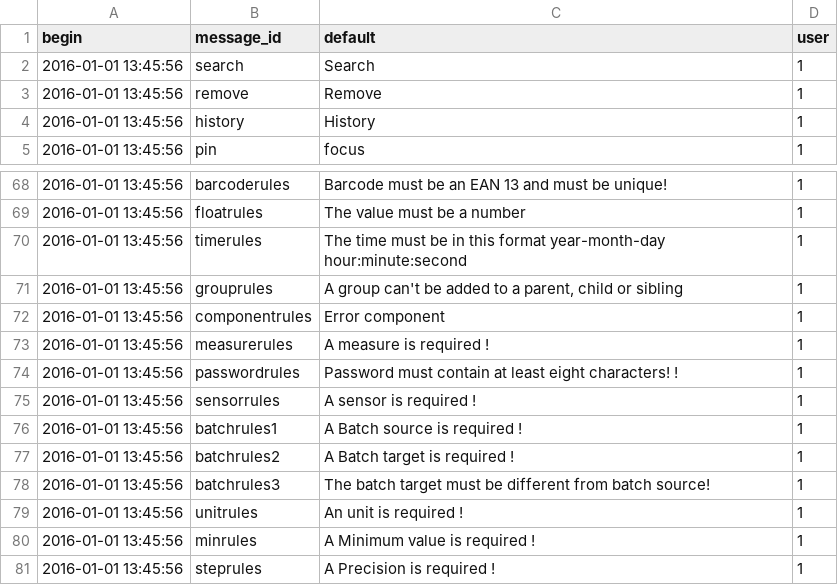
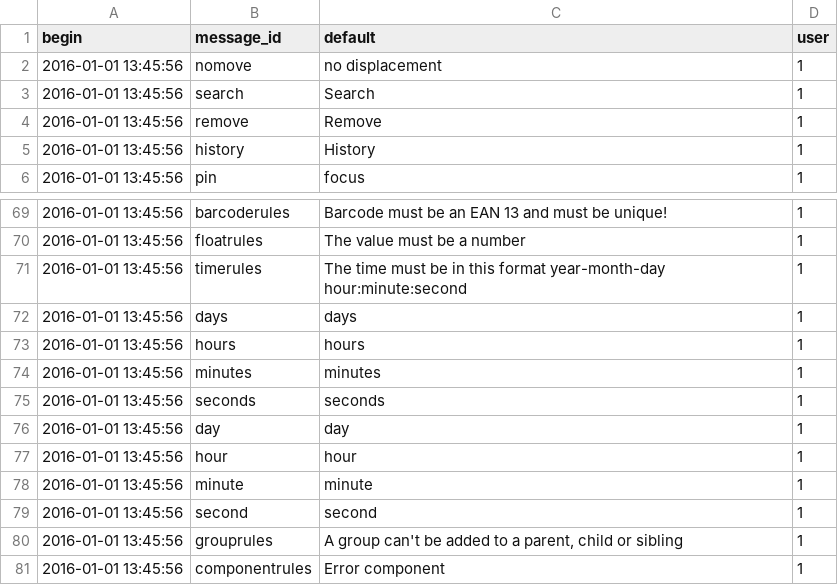
Before and after one commit to AKUINO/ELSA, a CSV file: ELSA/csv/mess.csv, drawn as a sheet; only a part is shown, gaps mark what is left out; the shorter side is filled out with more unchanged rows; the diff names each change by its address in the sheet, - before the commit and + after, or states it on an @@ line.

```diff
--- a/ELSA/csv/mess.csv
+++ b/ELSA/csv/mess.csv
+row 2: 2016-01-01 13:45:56 | nomove | no displacement | 1
+row 72: 2016-01-01 13:45:56 | days | days | 1
+row 73: 2016-01-01 13:45:56 | hours | hours | 1
+row 74: 2016-01-01 13:45:56 | minutes | minutes | 1
+row 75: 2016-01-01 13:45:56 | seconds | seconds | 1
+row 76: 2016-01-01 13:45:56 | day | day | 1
+row 77: 2016-01-01 13:45:56 | hour | hour | 1
+row 78: 2016-01-01 13:45:56 | minute | minute | 1
+row 79: 2016-01-01 13:45:56 | second | second | 1
```
Also changed, not shown: ELSA/csv/messages.csv, 18 other files.
